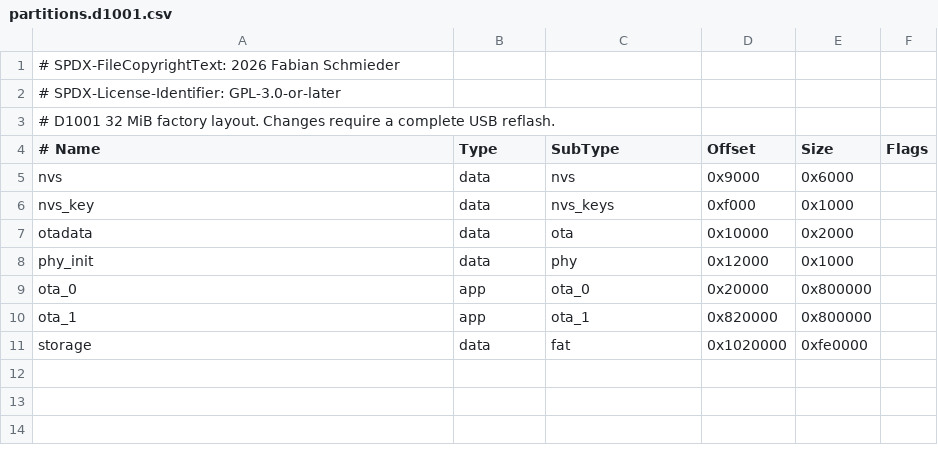
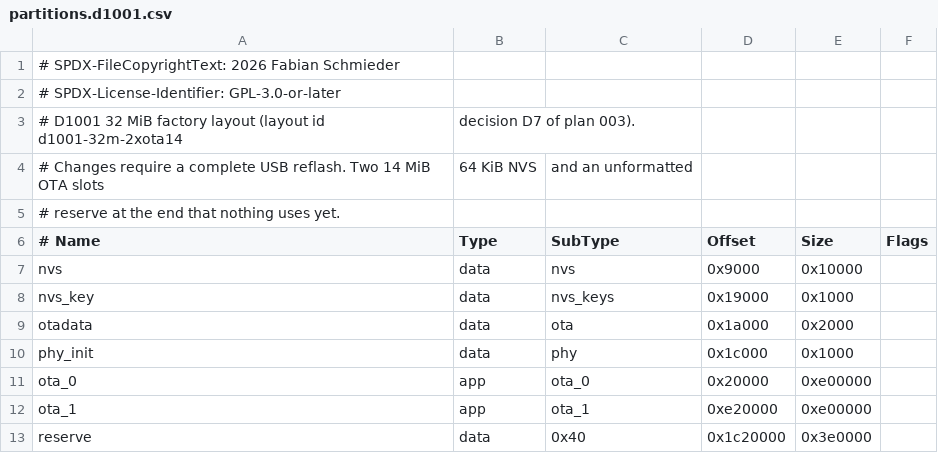
Before and after one commit to metaneutrons/njorun, a CSV file: experiments/p4-build/partitions.d1001.csv, drawn as a sheet.

Commit message:
feat(firmware): give the D1001 two 14 MiB OTA slots and record the D7 install decisions (#103)
Closes #81.

The D1001 table changes (layout id `d1001-32m-2xota14`): `ota_0` and
`ota_1` at 14 MiB each, `nvs` 64 KiB, the unused FAT partition replaced
by a 3.9 MiB unformatted reserve. The CI image-size check reads the
budget from the CSV and now measures against 14 MiB. A tablet needs one
complete USB flash afterwards, and its NVS content is lost (it has to
commission and pair again).

Plan 003 (D7) and the blueprint record the other decisions: per-board
layouts gated by the manifest's layout ID, manifest and signature
fetched from the HA endpoint, boot confirmation by a management session
within 5 minutes, downgrades only with an explicit flag, installer page
on GitHub Pages with a pinned esptool-js 0.7.x, and the channels develop
(beta) and main (stable).

```diff
--- a/experiments/p4-build/partitions.d1001.csv
+++ b/experiments/p4-build/partitions.d1001.csv
@@ -2,10 +2,12 @@
 # SPDX-License-Identifier: GPL-3.0-or-later
-# D1001 32 MiB factory layout. Changes require a complete USB reflash.
+# D1001 32 MiB factory layout (layout id d1001-32m-2xota14, decision D7 of plan 003).
+# Changes require a complete USB reflash. Two 14 MiB OTA slots, 64 KiB NVS, and an unformatted
+# reserve at the end that nothing uses yet.
 # Name,    Type, SubType,  Offset,    Size,      Flags
-nvs,       data, nvs,      0x9000,    0x6000,
-nvs_key,   data, nvs_keys, 0xf000,    0x1000,
-otadata,   data, ota,      0x10000,   0x2000,
-phy_init,  data, phy,      0x12000,   0x1000,
-ota_0,     app,  ota_0,    0x20000,   0x800000,
-ota_1,     app,  ota_1,    0x820000,  0x800000,
-storage,   data, fat,      0x1020000, 0xfe0000,
+nvs,       data, nvs,      0x9000,    0x10000,
+nvs_key,   data, nvs_keys, 0x19000,   0x1000,
+otadata,   data, ota,      0x1a000,   0x2000,
+phy_init,  data, phy,      0x1c000,   0x1000,
+ota_0,     app,  ota_0,    0x20000,   0xe00000,
+ota_1,     app,  ota_1,    0xe20000,  0xe00000,
+reserve,   data, 0x40,     0x1c20000, 0x3e0000,
```
Also changed, not shown: 6 other files.
